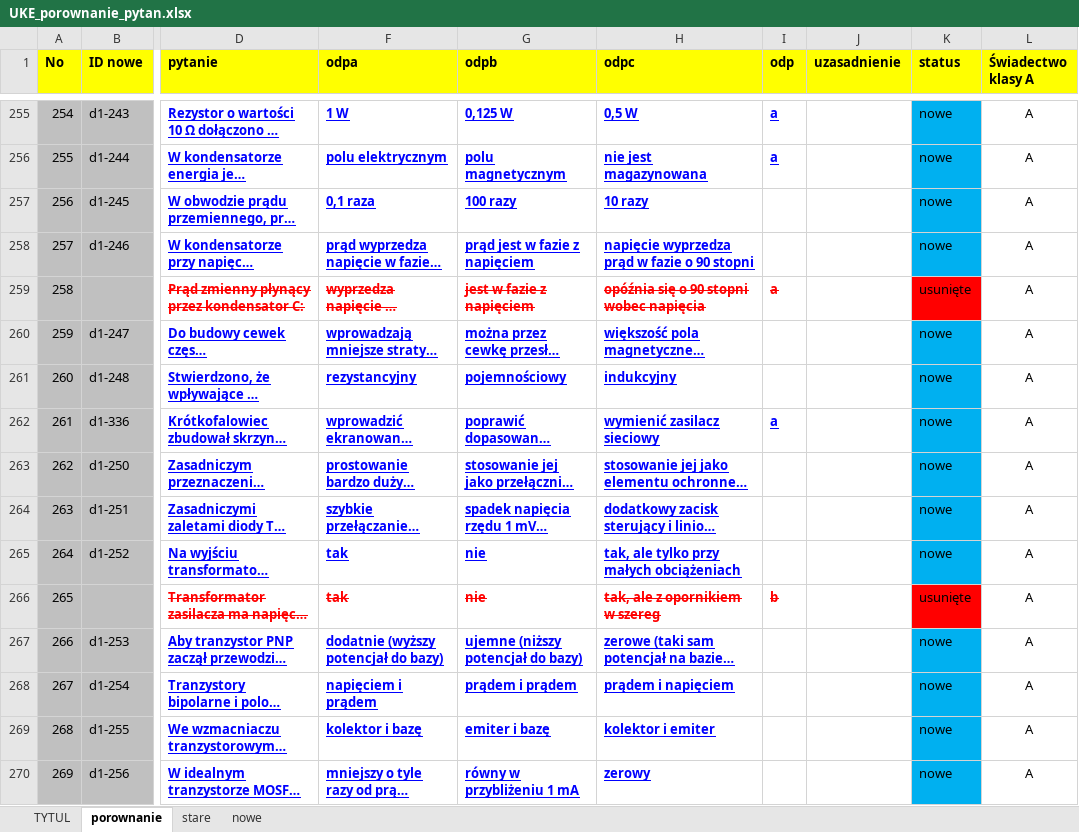
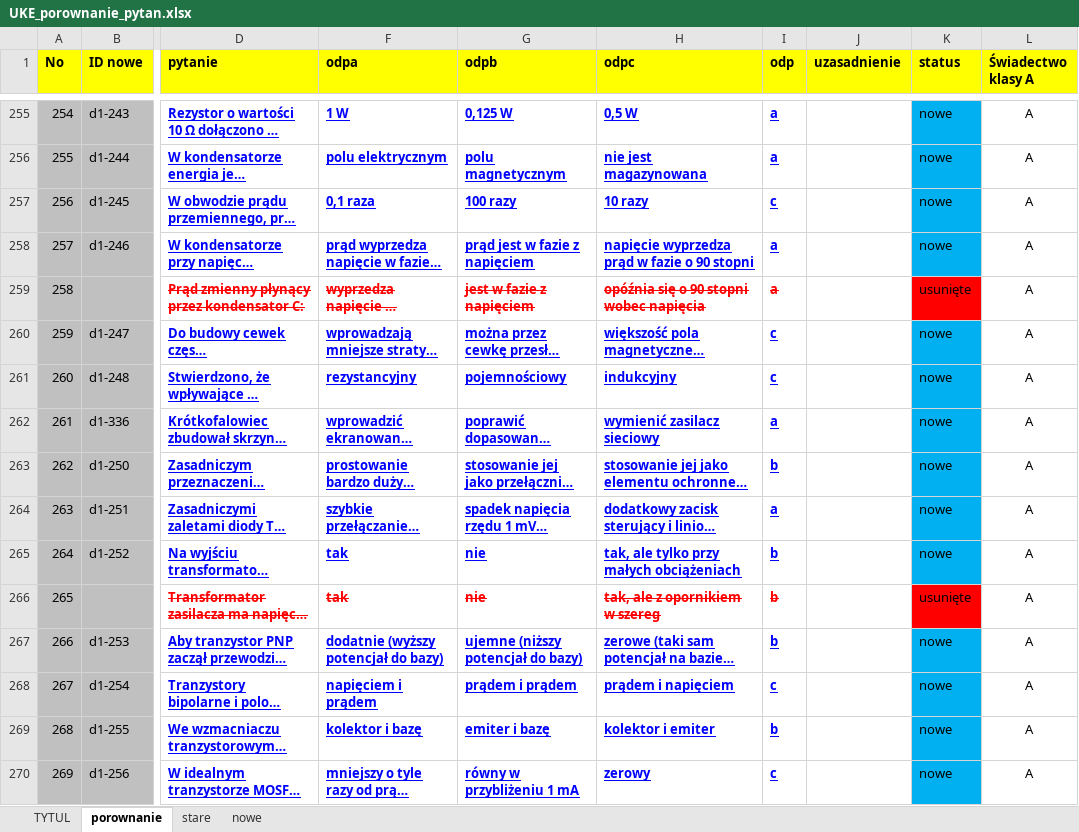
Before and after one commit to rafal-dot/UKE-nowe-pytania, an Excel workbook: UKE_porownanie_pytan.xlsx, sheet porownanie, drawn as a sheet; only a part is shown, gaps mark what is left out; long unchanged cells end in …; values as stored, in another font and other column widths than the file's, no borders; the diff covers the shown part only; the diff names each change by its address in the sheet, - before the commit and + after, or states it on an @@ line.

```diff
--- a/UKE_porownanie_pytan.xlsx (sheet porownanie)
+++ b/UKE_porownanie_pytan.xlsx (sheet porownanie)
-I257 (odp): (empty)
+I257 (odp): c
-I258 (odp): (empty)
+I258 (odp): a
-I260:I261 (odp): (empty)
+I260:I261 (odp): c
-I263 (odp): (empty)
+I263 (odp): b
-I264 (odp): (empty)
+I264 (odp): a
-I265 (odp): (empty)
+I265 (odp): b
-I267 (odp): (empty)
+I267 (odp): b
-I268 (odp): (empty)
+I268 (odp): c
-I269 (odp): (empty)
+I269 (odp): b
-I270 (odp): (empty)
+I270 (odp): c
```
Also changed, not shown: 55 edited cells elsewhere in this sheet, sheet nowe, sheet TYTUL.
